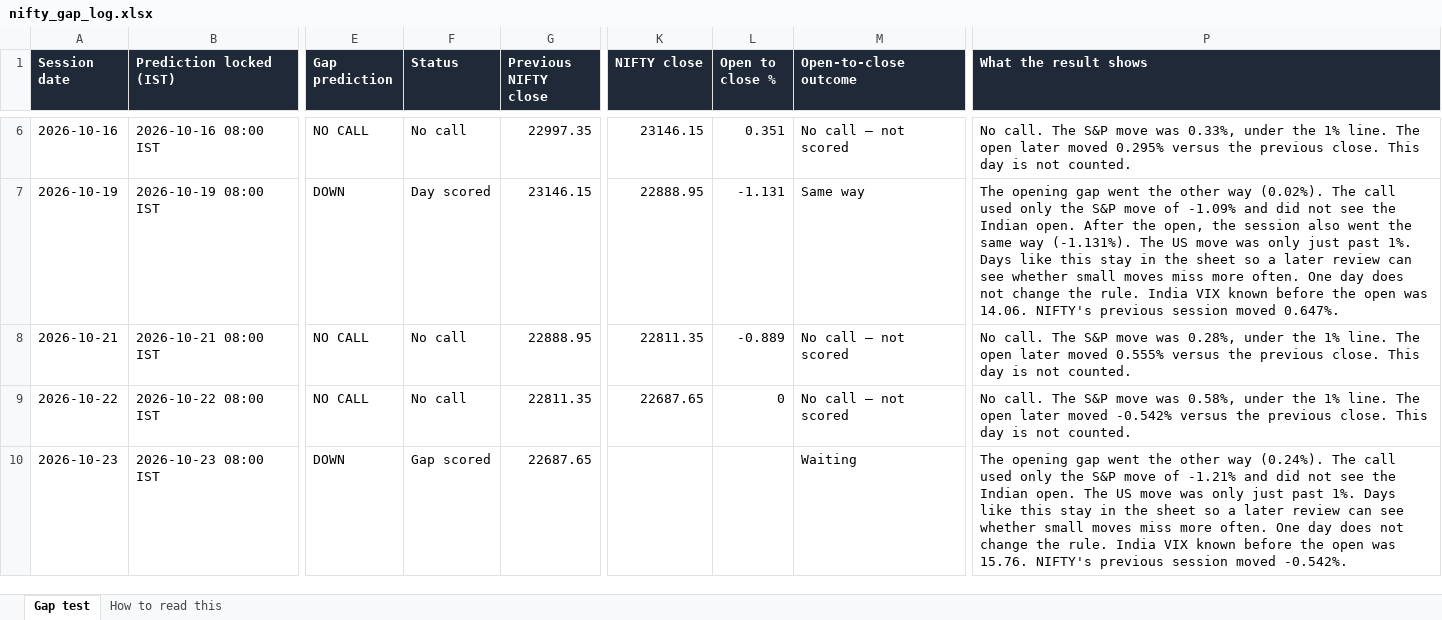
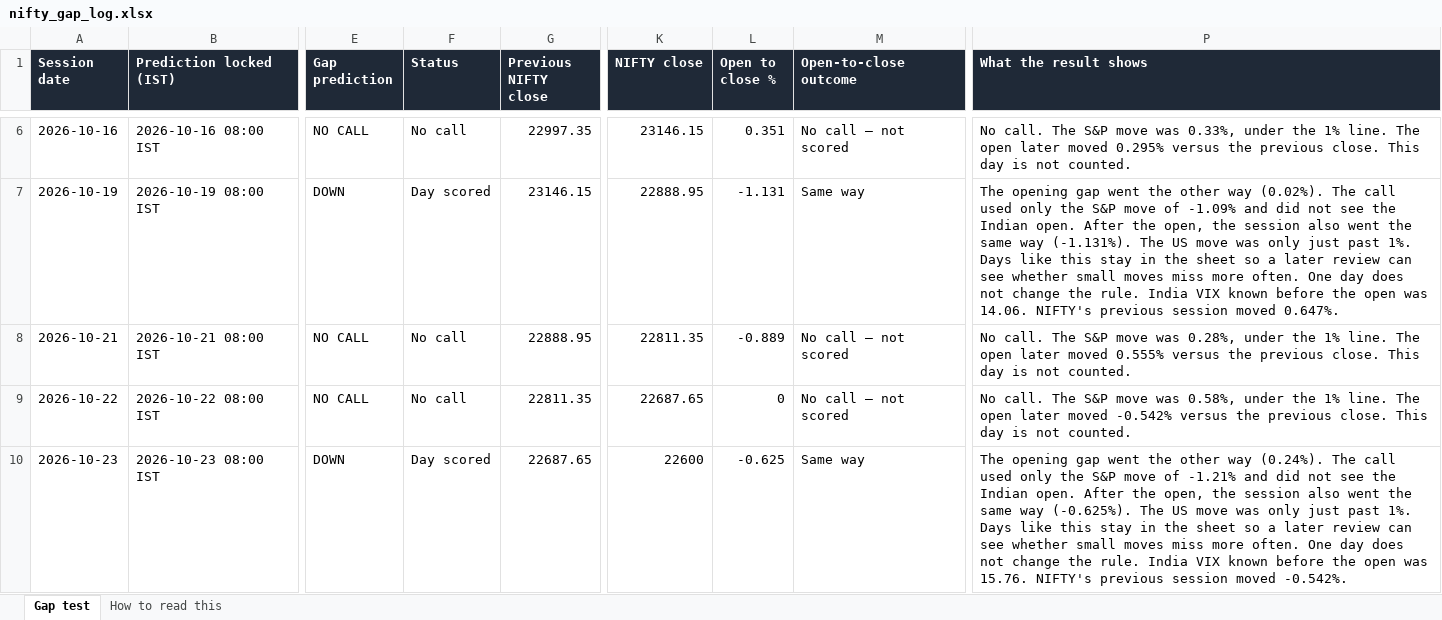
Before and after one commit to pankaj2816/nifty-gap-call, an Excel workbook: live_log/nifty_gap_log.xlsx, sheet Gap test, drawn as a sheet; only a part is shown, gaps mark what is left out; values as stored, in another font and other column widths than the file's, no borders; the diff covers the shown part only; the diff names each change by its address in the sheet, - before the commit and + after, or states it on an @@ line.

Commit message:
Update the live gap log

```diff
--- a/live_log/nifty_gap_log.xlsx (sheet Gap test)
+++ b/live_log/nifty_gap_log.xlsx (sheet Gap test)
-F10 (Status): Gap scored
+F10 (Status): Day scored
-K10 (NIFTY close): (empty)
+K10 (NIFTY close): 22600
-L10 (Open to close %): (empty)
+L10 (Open to close %): -0.625
-M10 (Open-to-close outcome): Waiting
+M10 (Open-to-close outcome): Same way
-P10 (What the result shows): …Indian open. The US…
+P10 (What the result shows): …Indian open. After the open, the session also went the same way (-0.625%). The US…
```
Also changed, not shown: 1 added row elsewhere in this sheet, 4 other files.
